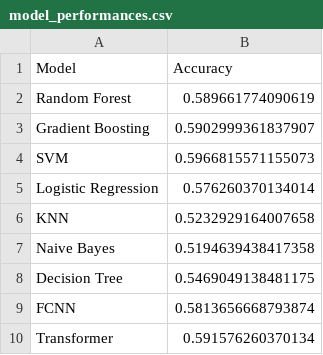
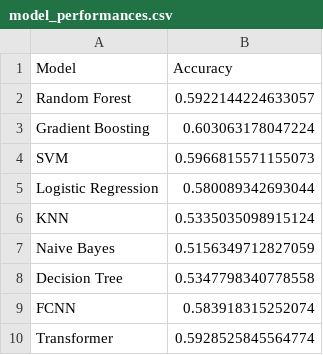
Before and after one commit to PayaamEmami/mma-predictive-modeling, a CSV file: results/model_performances.csv, drawn as a sheet.

Commit message:
Automated update from S3 at 20250812010554

```diff
--- a/results/model_performances.csv
+++ b/results/model_performances.csv
@@ -1,10 +1,10 @@
 Model,Accuracy
-Random Forest,0.589661774090619
-Gradient Boosting,0.5902999361837907
+Random Forest,0.5922144224633057
+Gradient Boosting,0.603063178047224
 SVM,0.5966815571155073
-Logistic Regression,0.576260370134014
-KNN,0.5232929164007658
-Naive Bayes,0.5194639438417358
-Decision Tree,0.5469049138481175
-FCNN,0.5813656668793874
-Transformer,0.591576260370134
+Logistic Regression,0.580089342693044
+KNN,0.5335035098915124
+Naive Bayes,0.5156349712827059
+Decision Tree,0.5347798340778558
+FCNN,0.583918315252074
+Transformer,0.5928525845564774
```
